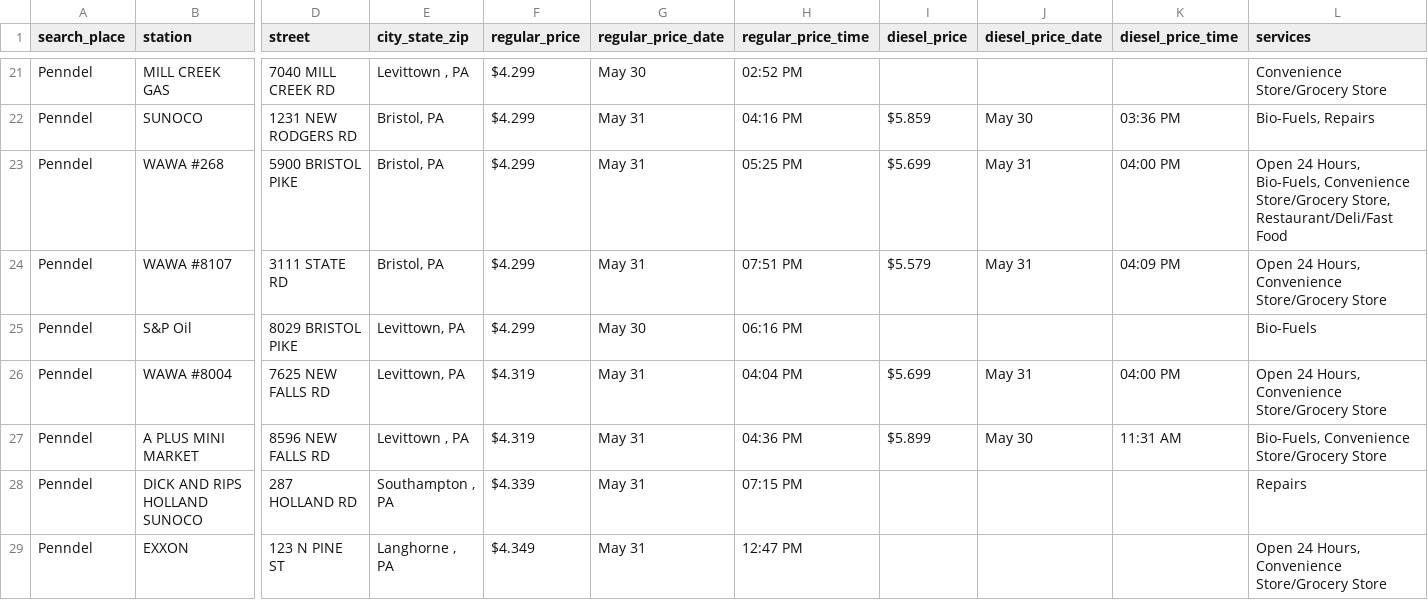
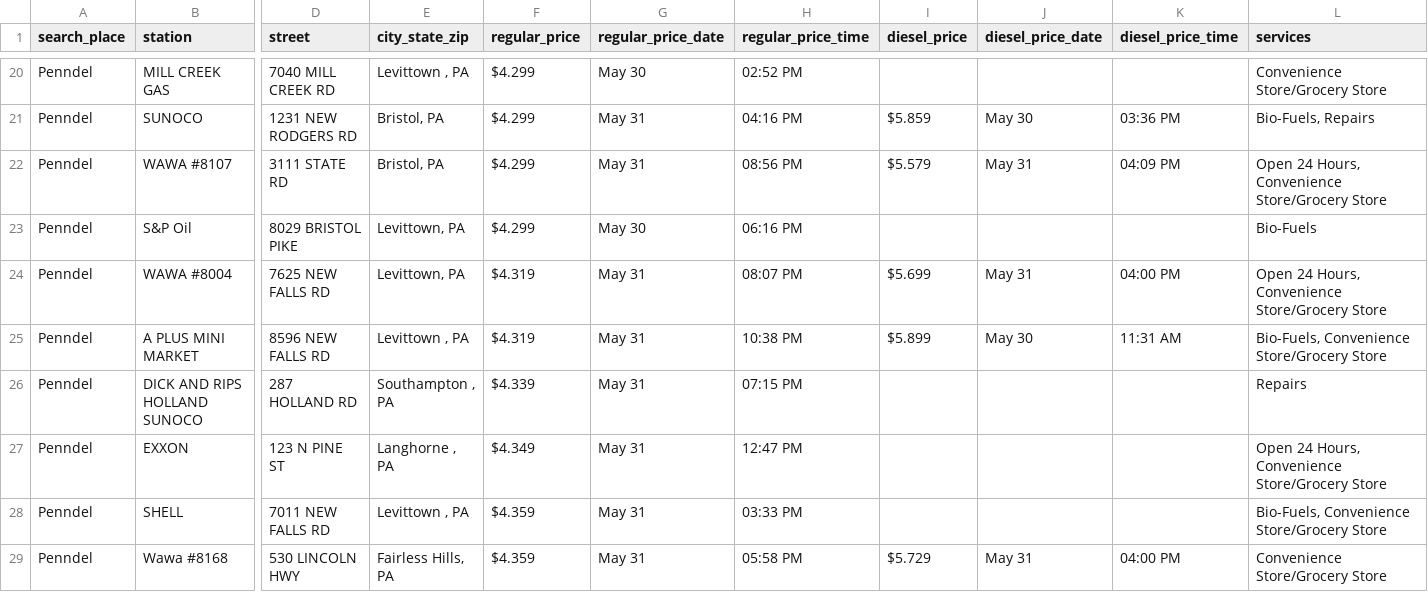
Before and after one commit to CUlleryUSATRepos/BucksGasRepo, a CSV file: BucksGasPrices/PenndelGas.csv, drawn as a sheet; only a part is shown, gaps mark what is left out; the shorter side is filled out with more unchanged rows; removed rows and columns are numbered as before the commit, all else as after; rows hold the shown columns only; the diff covers the shown part only; the diff names each change by its address in the sheet, - before the commit and + after, or states it on an @@ line.

Commit message:
Auto update gas prices 2026-06-01 02:01:03

```diff
--- a/BucksGasPrices/PenndelGas.csv
+++ b/BucksGasPrices/PenndelGas.csv
-row 23: Penndel | WAWA #268 | 5900 BRISTOL PIKE | Bristol, PA | $4.299 | May 31 | 05:25 PM | $5.699 | May 31 | 04:00 PM | Open 24 Hours, Bio-Fuels, Convenience Store/Grocery Store, Restaurant/Deli/Fast Food
-H22 (regular_price_time): 07:51 PM
+H22 (regular_price_time): 08:56 PM
-H24 (regular_price_time): 04:04 PM
+H24 (regular_price_time): 08:07 PM
-H25 (regular_price_time): 04:36 PM
+H25 (regular_price_time): 10:38 PM
```
Also changed, not shown: 6 removed rows and 37 edited cells elsewhere in this file, BucksGasPrices/BristolGas.csv, BucksGasPrices/CroydonGas.csv, 54 other files.
